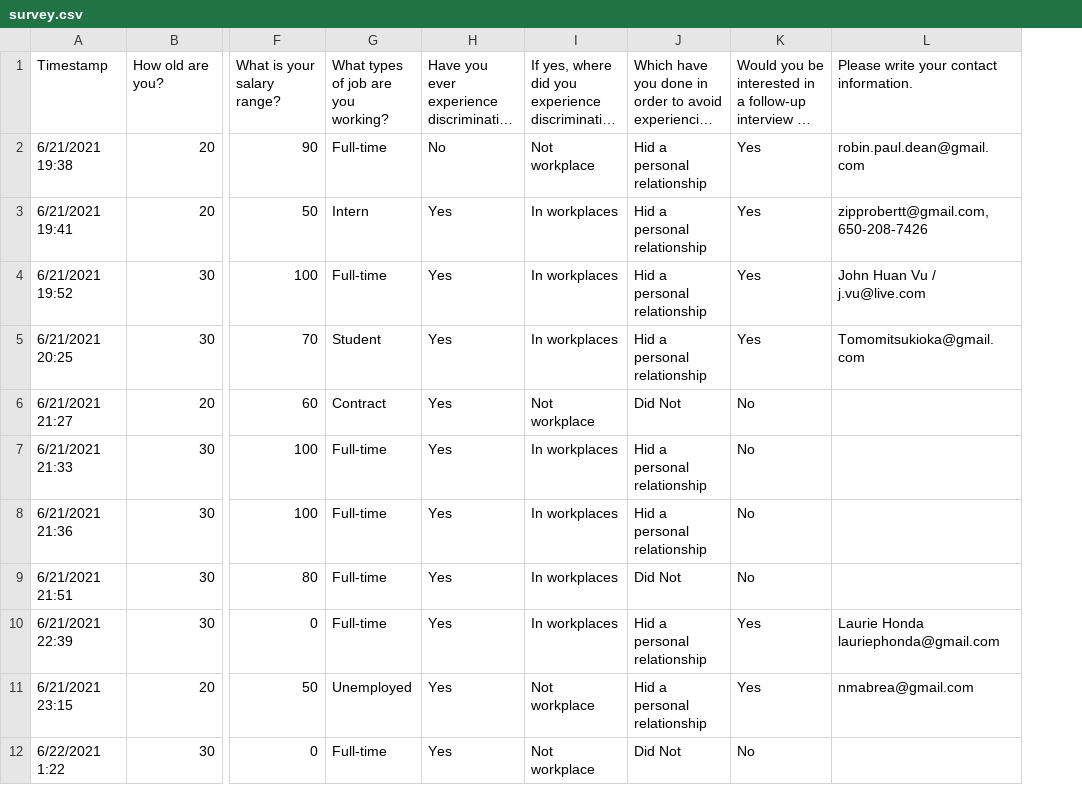
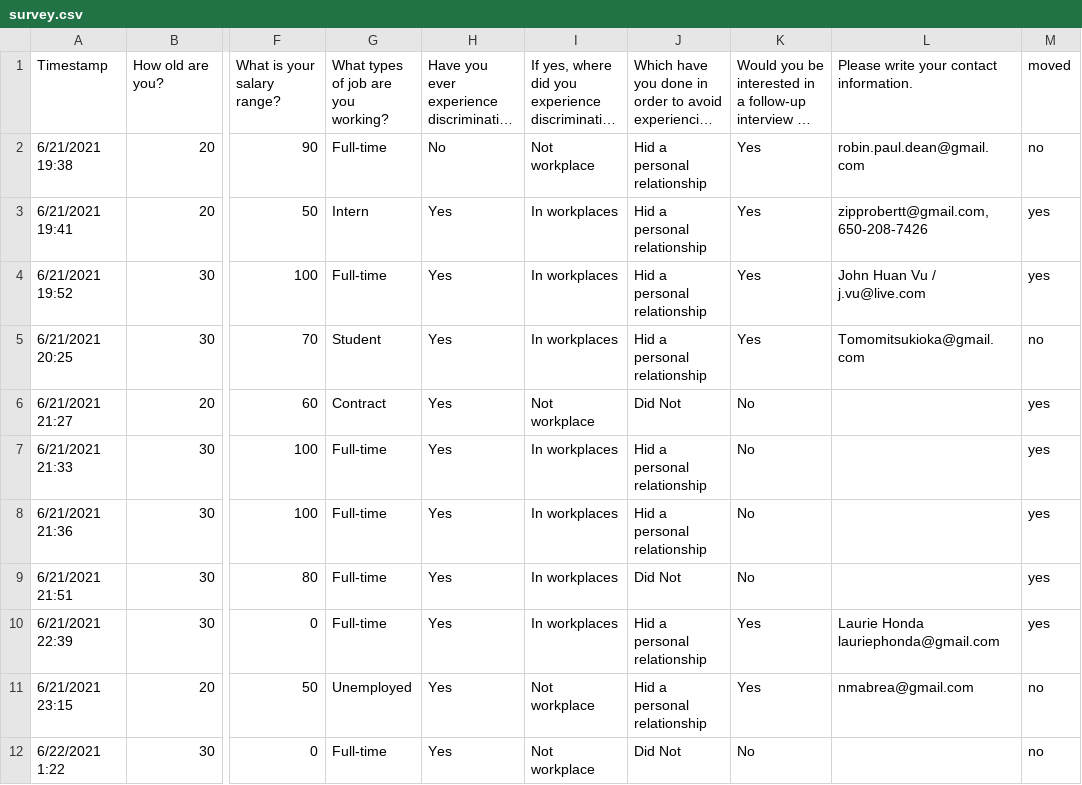
Before and after one commit to ozbunae/equalithon, a CSV file: survey.csv, drawn as a sheet; only a part is shown, gaps mark what is left out; long unchanged cells end in …; the diff names each change by its address in the sheet, - before the commit and + after, or states it on an @@ line.

```diff
--- a/survey.csv
+++ b/survey.csv
+column M, rows 1-12: moved | no | yes | yes | no | yes | yes | yes | yes | yes | no | no
```
Also changed, not shown: 1 other file.
